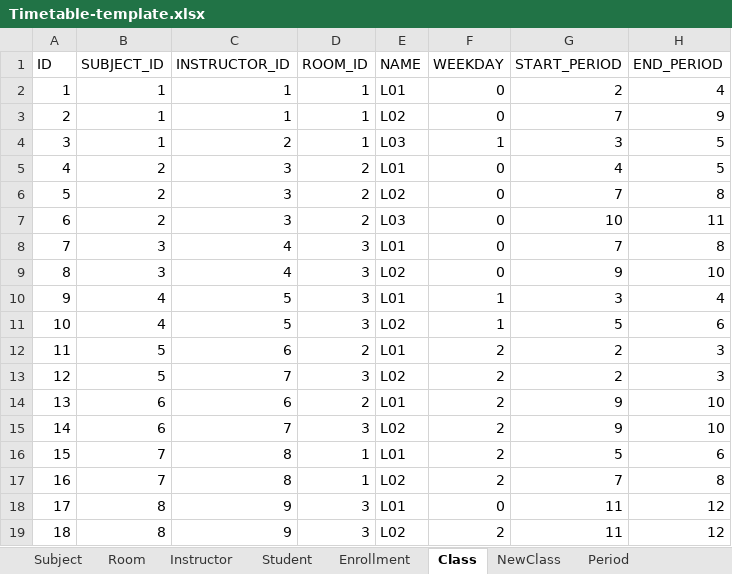
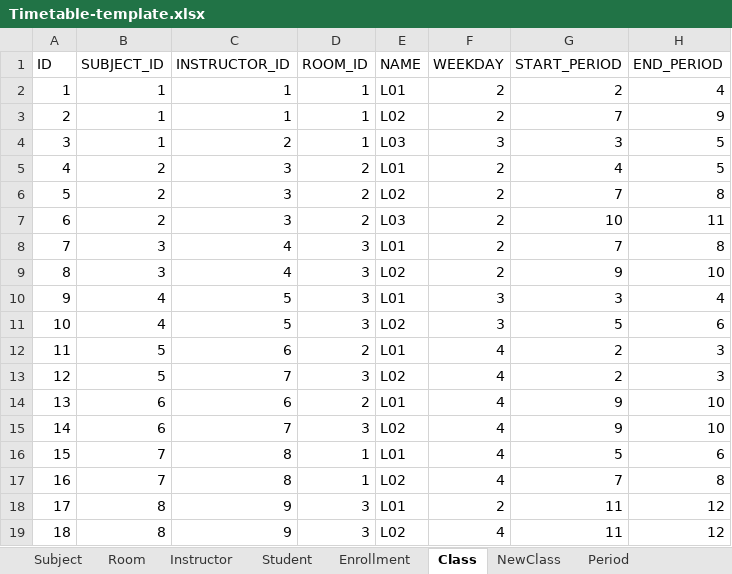
Before and after one commit to lehongduc200115/unitime-do-an, an Excel workbook: Timetable-template.xlsx, sheet Class, drawn as a sheet; values as stored, in another font and other column widths than the file's, no borders; the diff names each change by its address in the sheet, - before the commit and + after, or states it on an @@ line.

```diff
--- a/Timetable-template.xlsx (sheet Class)
+++ b/Timetable-template.xlsx (sheet Class)
-F2:F3 (WEEKDAY): 0
+F2:F3 (WEEKDAY): 2
-F4 (WEEKDAY): 1
+F4 (WEEKDAY): 3
-F5:F9 (WEEKDAY): 0
+F5:F9 (WEEKDAY): 2
-F10:F11 (WEEKDAY): 1
+F10:F11 (WEEKDAY): 3
-F12:F17 (WEEKDAY): 2
+F12:F17 (WEEKDAY): 4
-F18 (WEEKDAY): 0
+F18 (WEEKDAY): 2
-F19 (WEEKDAY): 2
+F19 (WEEKDAY): 4
```
Also changed, not shown: sheet NewClass, 2 other files.
